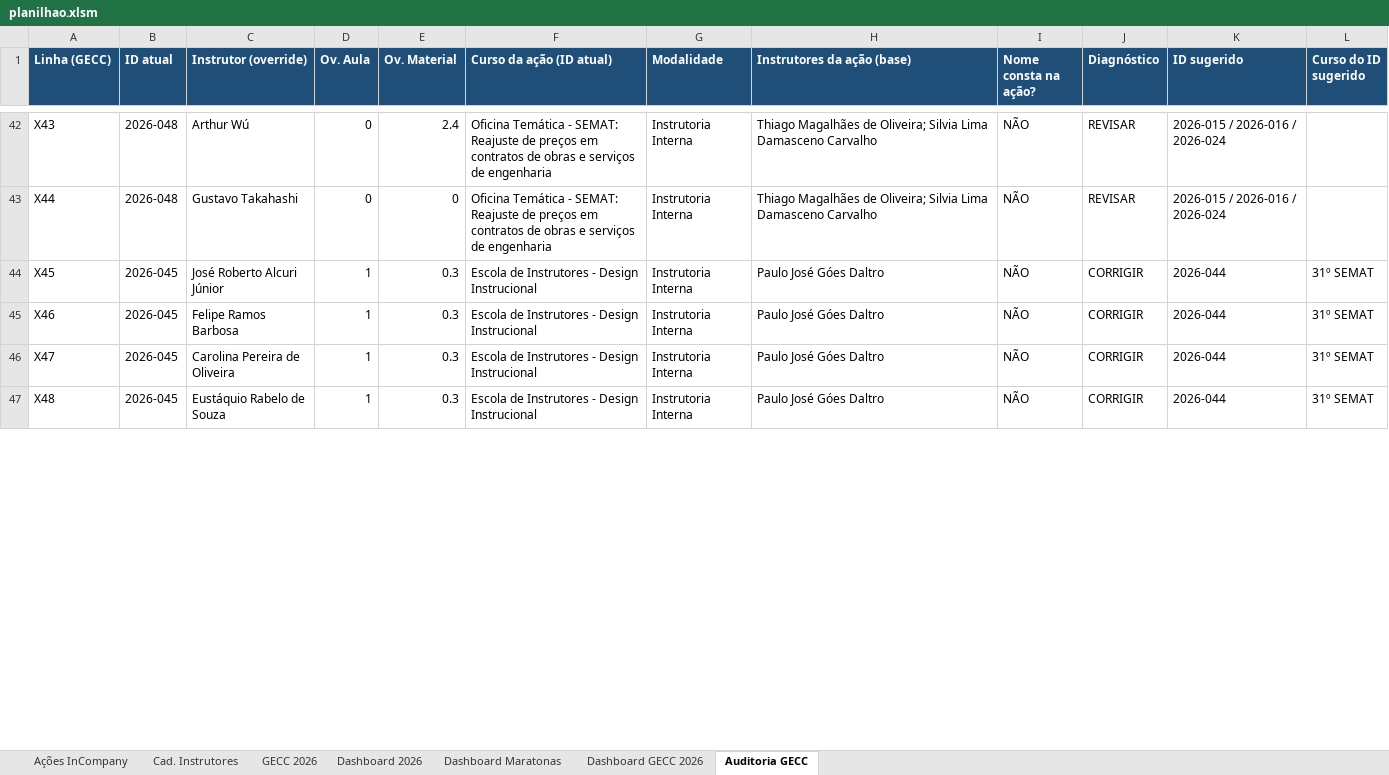
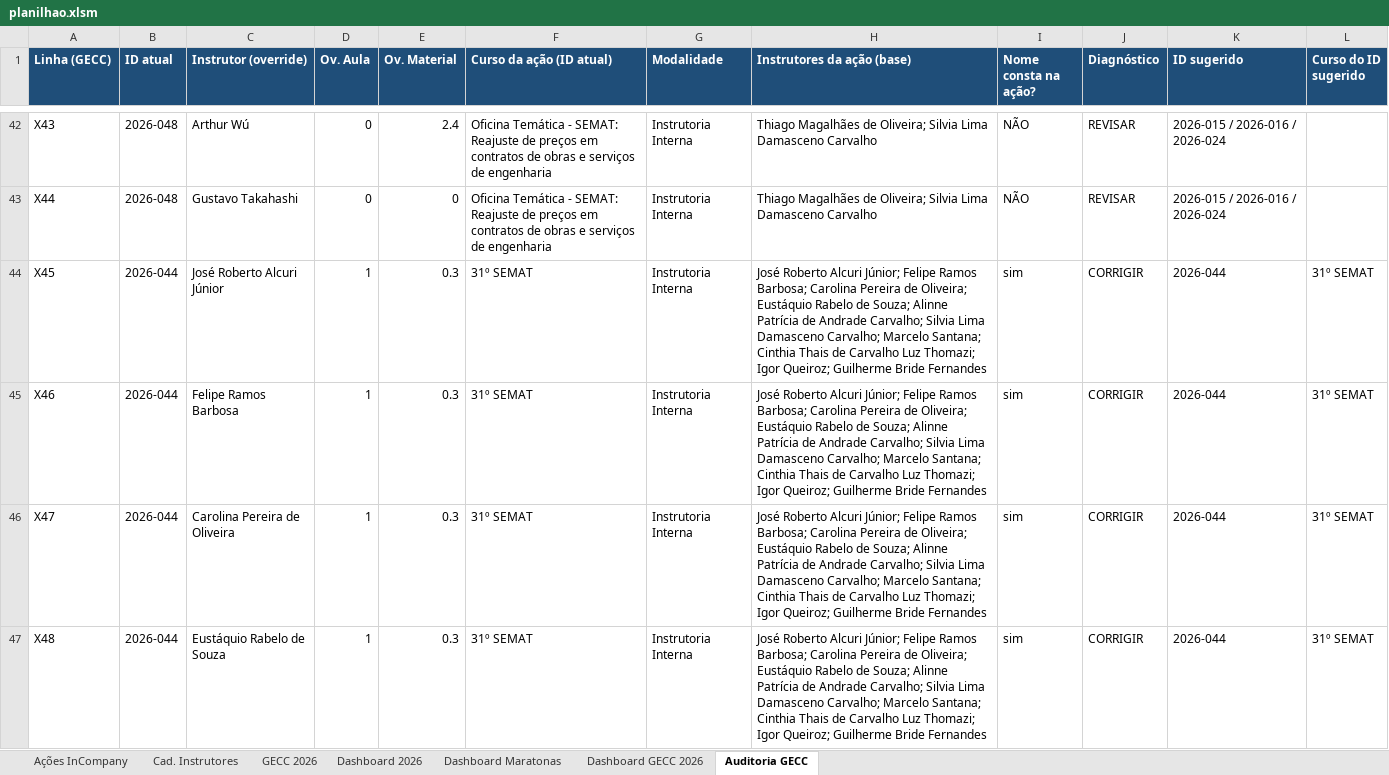
Before and after one commit to silvionascimentobh-lab/SAED-Dashboard, an Excel workbook: planilhao.xlsm, sheet Auditoria GECC, drawn as a sheet; only a part is shown, gaps mark what is left out; values as stored, in another font and other column widths than the file's, no borders; conditional formats not drawn; the diff covers the shown part only; the diff names each change by its address in the sheet, - before the commit and + after, or states it on an @@ line.

Commit message:
Atualização automática via Power Automate

```diff
--- a/planilhao.xlsm (sheet Auditoria GECC)
+++ b/planilhao.xlsm (sheet Auditoria GECC)
-B44:B47 (ID atual): 2026-045
+B44:B47 (ID atual): 2026-044
-F44:F47 (Curso da ação (ID atual)): Escola de Instrutores - Design Instrucional
+F44:F47 (Curso da ação (ID atual)): 31º SEMAT
-H44:H47 (Instrutores da ação (base)): Paulo José Góes Daltro
+H44:H47 (Instrutores da ação (base)): José Roberto Alcuri Júnior; Felipe Ramos Barbosa; Carolina Pereira de Oliveira; Eustáquio Rabelo de Souza; Alinne Patrícia de Andrade Carvalho; Silvia Lima Damasceno Carvalho; Marcelo Santana; Cinthia Thais de Carvalho Luz Thomazi; Igor Queiroz; Guilherme Bride Fernandes
-I44:I47 (Nome consta na ação?): NÃO
+I44:I47 (Nome consta na ação?): sim
```
Also changed, not shown: 95 edited cells elsewhere in this sheet, sheet GECC 2026, sheet Dashboard GECC 2026.
